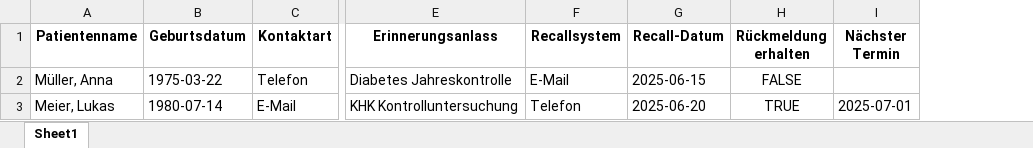
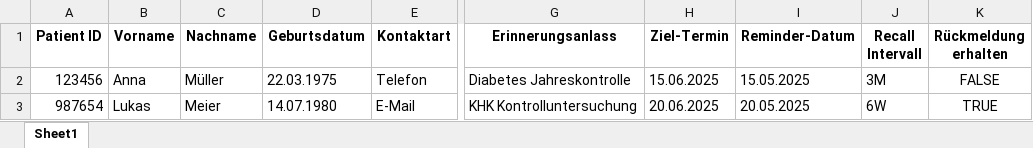
Before and after one commit to spyglassventures/next-eatglass, an Excel workbook: public/data/recall/RecallBeispiel.xlsx, sheet Sheet1, drawn as a sheet; only a part is shown, gaps mark what is left out; values as stored, in another font and other column widths than the file's, no borders; removed rows and columns are numbered as before the commit, all else as after; the diff names each change by its address in the sheet, - before the commit and + after, or states it on an @@ line.

Commit message:
Recall: update example data, parse xlsx import and fill creation form

```diff
--- a/public/data/recall/RecallBeispiel.xlsx (sheet Sheet1)
+++ b/public/data/recall/RecallBeispiel.xlsx (sheet Sheet1)
-column A (Patientenname), rows 2-3: Müller, Anna | Meier, Lukas
+column A (Patient ID), rows 2-3: 123456 | 987654
+column B (Vorname), rows 2-3: Anna | Lukas
+column C (Nachname), rows 2-3: Müller | Meier
-column F (Recallsystem), rows 2-3: E-Mail | Telefon
-column G (Recall-Datum), rows 2-3: 2025-06-15 | 2025-06-20
+column H (Ziel-Termin), rows 2-3: 15.06.2025 | 20.06.2025
+column I (Reminder-Datum), rows 2-3: 15.05.2025 | 20.05.2025
+column J (Recall Intervall), rows 2-3: 3M | 6W
-column I (Nächster Termin), row 3: 2025-07-01
-D2 (Geburtsdatum): 1975-03-22
+D2 (Geburtsdatum): 22.03.1975
-D3 (Geburtsdatum): 1980-07-14
+D3 (Geburtsdatum): 14.07.1980
```
Also changed, not shown: formulas that keep their value, 5 other files.
